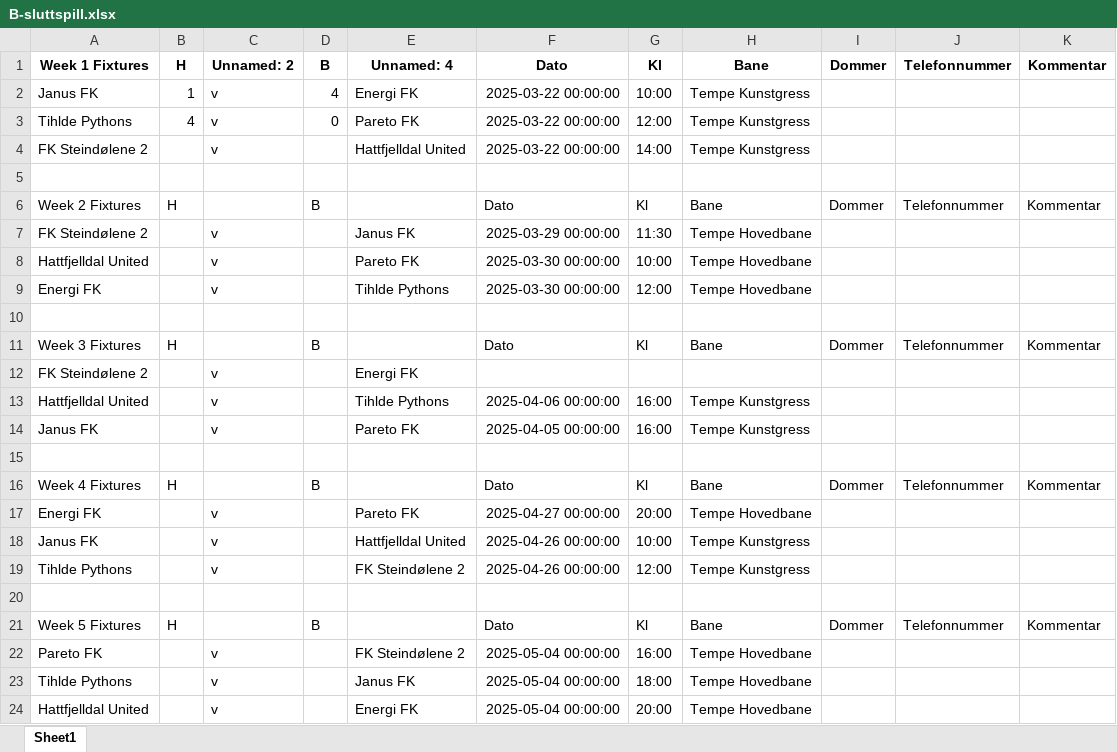
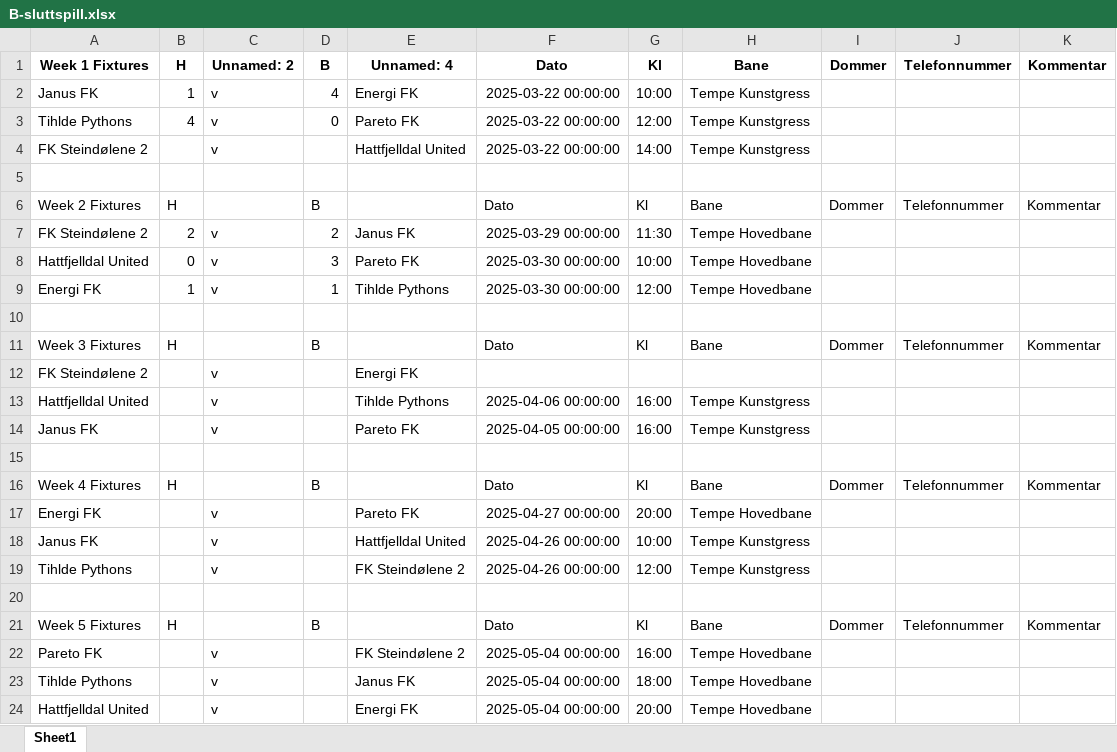
Before and after one commit to tsff1/tables, an Excel workbook: Scripts/Kamper/V25/B-sluttspill.xlsx, sheet Sheet1, drawn as a sheet; values as stored, in another font and other column widths than the file's, no borders; the diff names each change by its address in the sheet, - before the commit and + after, or states it on an @@ line.

Commit message:
Updated table

```diff
--- a/Scripts/Kamper/V25/B-sluttspill.xlsx (sheet Sheet1)
+++ b/Scripts/Kamper/V25/B-sluttspill.xlsx (sheet Sheet1)
-B7: (empty)
+B7: 2
-D7: (empty)
+D7: 2
-B8: (empty)
+B8: 0
-D8: (empty)
+D8: 3
-B9: (empty)
+B9: 1
-D9: (empty)
+D9: 1
```
Also changed, not shown: 2 other files.
